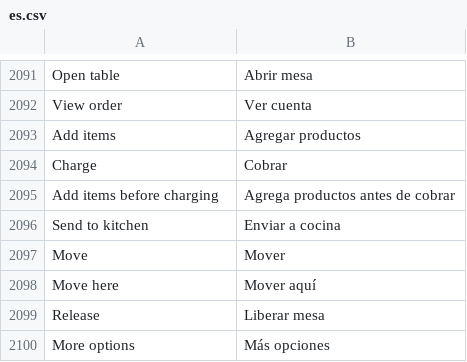
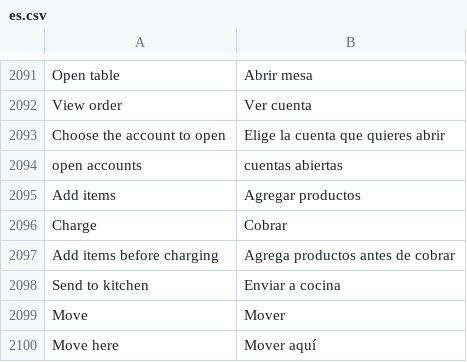
Before and after one commit to HolyMC2/POS-Awesome, a CSV file: posawesome/translations/es.csv, drawn as a sheet; only a part is shown, gaps mark what is left out; the shorter side is filled out with more unchanged rows; the diff names each change by its address in the sheet, - before the commit and + after, or states it on an @@ line.

Commit message:
fix(floor): make table actions explicit and safe

```diff
--- a/posawesome/translations/es.csv
+++ b/posawesome/translations/es.csv
+row 2093: Choose the account to open | Elige la cuenta que quieres abrir
+row 2094: open accounts | cuentas abiertas
```
Also changed, not shown: 6 other files.
